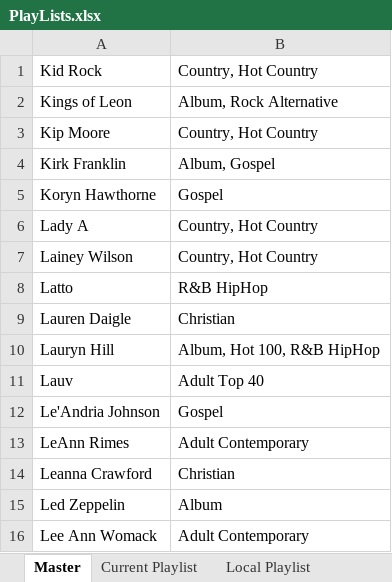
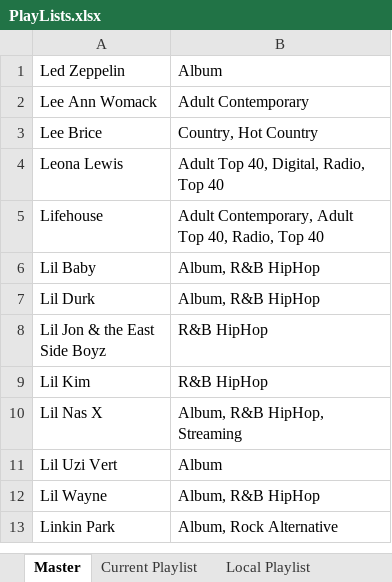
Before and after one commit to brianmcgrathnet/onlineradio, an Excel workbook: PlayLists.xlsx, sheet Master, drawn as a sheet; only a part is shown; the shorter side is filled out with more unchanged rows; values as stored, in another font and other column widths than the file's, no borders; the diff names each change by its address in the sheet, - before the commit and + after, or states it on an @@ line.

Commit message:
Update

```diff
--- a/PlayLists.xlsx (sheet Master)
+++ b/PlayLists.xlsx (sheet Master)
-row 1: Kid Rock | Country, Hot Country
-row 2: Kings of Leon | Album, Rock Alternative
-row 3: Kip Moore | Country, Hot Country
-row 4: Kirk Franklin | Album, Gospel
-row 5: Koryn Hawthorne | Gospel
-row 6: Lady A | Country, Hot Country
-row 7: Lainey Wilson | Country, Hot Country
-row 8: Latto | R&B HipHop
-row 9: Lauren Daigle | Christian
-row 10: Lauryn Hill | Album, Hot 100, R&B HipHop
-row 11: Lauv | Adult Top 40
-row 12: Le'Andria Johnson | Gospel
-row 13: LeAnn Rimes | Adult Contemporary
-row 14: Leanna Crawford | Christian
```
Also changed, not shown: sheet Current Playlist.
